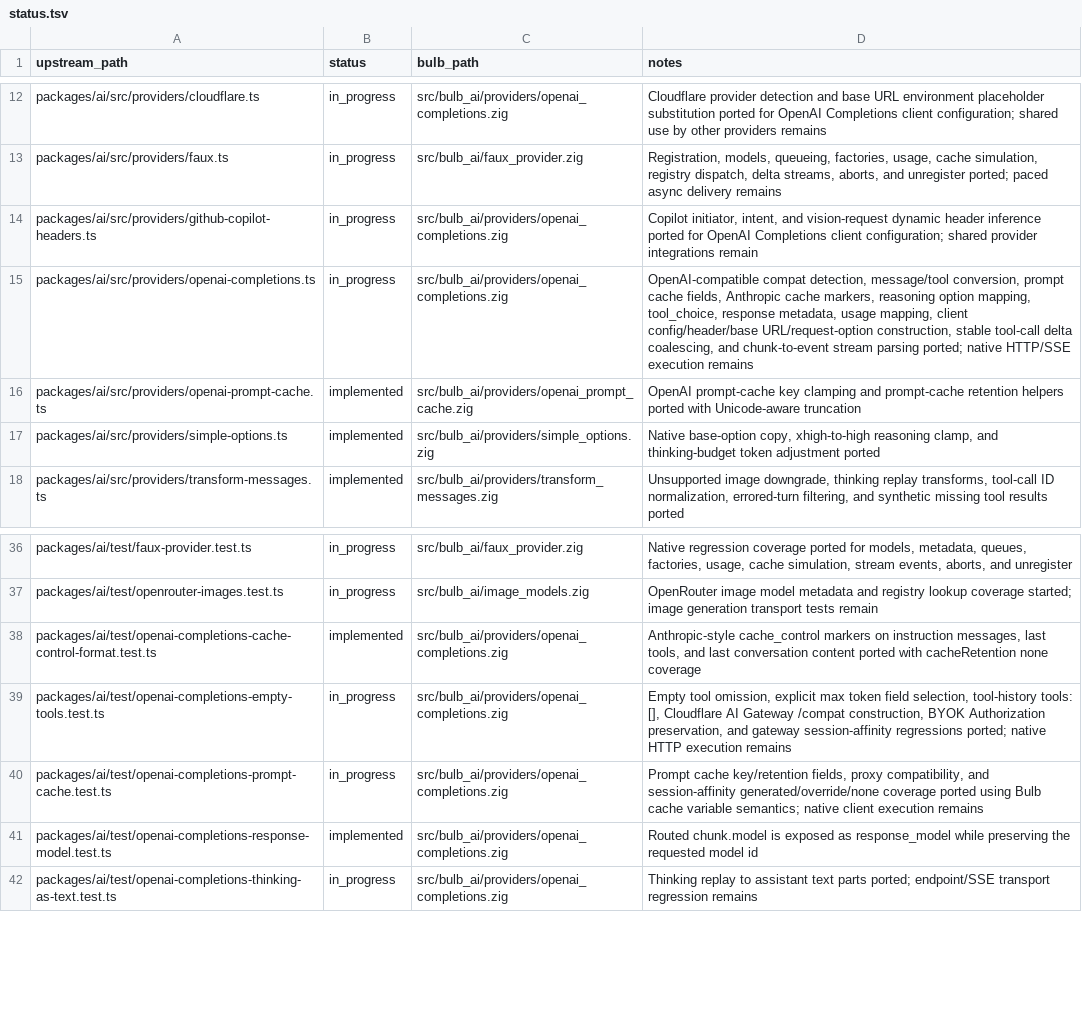
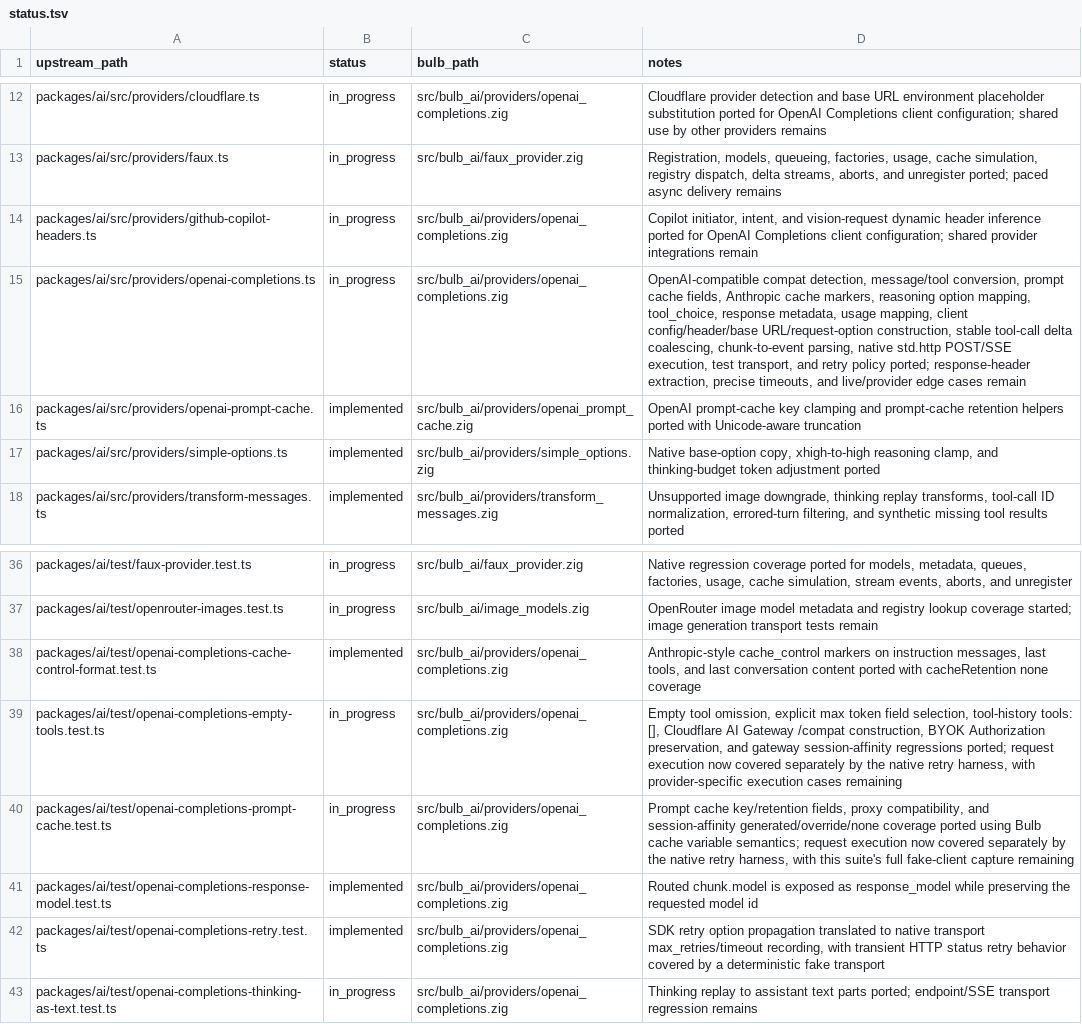
Before and after one commit to anggakhrsma/bulb, a TSV file: parity/status.tsv, drawn as a sheet; only a part is shown, gaps mark what is left out.

Commit message:
feat: port openai completions transport

```diff
--- a/parity/status.tsv
+++ b/parity/status.tsv
@@ -14,3 +14,3 @@ packages/ai/src/providers/faux.ts	in_progress	src/bulb_ai/faux_provider.zig	Regi
 packages/ai/src/providers/github-copilot-headers.ts	in_progress	src/bulb_ai/providers/openai_completions.zig	Copilot initiator, intent, and vision-request dynamic header inference ported for OpenAI Completions client configuration; shared provider integrations remain
-packages/ai/src/providers/openai-completions.ts	in_progress	src/bulb_ai/providers/openai_completions.zig	OpenAI-compatible compat detection, message/tool conversion, prompt cache fields, Anthropic cache markers, reasoning option mapping, tool_choice, response metadata, usage mapping, client config/header/base URL/request-option construction, stable tool-call delta coalescing, and chunk-to-event stream parsing ported; native HTTP/SSE execution remains
+packages/ai/src/providers/openai-completions.ts	in_progress	src/bulb_ai/providers/openai_completions.zig	OpenAI-compatible compat detection, message/tool conversion, prompt cache fields, Anthropic cache markers, reasoning option mapping, tool_choice, response metadata, usage mapping, client config/header/base URL/request-option construction, stable tool-call delta coalescing, chunk-to-event parsing, native std.http POST/SSE execution, test transport, and retry policy ported; response-header extraction, precise timeouts, and live/provider edge cases remain
 packages/ai/src/providers/openai-prompt-cache.ts	implemented	src/bulb_ai/providers/openai_prompt_cache.zig	OpenAI prompt-cache key clamping and prompt-cache retention helpers ported with Unicode-aware truncation
@@ -38,5 +38,6 @@ packages/ai/test/openrouter-images.test.ts	in_progress	src/bulb_ai/image_models.
 packages/ai/test/openai-completions-cache-control-format.test.ts	implemented	src/bulb_ai/providers/openai_completions.zig	Anthropic-style cache_control markers on instruction messages, last tools, and last conversation content ported with cacheRetention none coverage
-packages/ai/test/openai-completions-empty-tools.test.ts	in_progress	src/bulb_ai/providers/openai_completions.zig	Empty tool omission, explicit max token field selection, tool-history tools: [], Cloudflare AI Gateway /compat construction, BYOK Authorization preservation, and gateway session-affinity regressions ported; native HTTP execution remains
-packages/ai/test/openai-completions-prompt-cache.test.ts	in_progress	src/bulb_ai/providers/openai_completions.zig	Prompt cache key/retention fields, proxy compatibility, and session-affinity generated/override/none coverage ported using Bulb cache variable semantics; native client execution remains
+packages/ai/test/openai-completions-empty-tools.test.ts	in_progress	src/bulb_ai/providers/openai_completions.zig	Empty tool omission, explicit max token field selection, tool-history tools: [], Cloudflare AI Gateway /compat construction, BYOK Authorization preservation, and gateway session-affinity regressions ported; request execution now covered separately by the native retry harness, with provider-specific execution cases remaining
+packages/ai/test/openai-completions-prompt-cache.test.ts	in_progress	src/bulb_ai/providers/openai_completions.zig	Prompt cache key/retention fields, proxy compatibility, and session-affinity generated/override/none coverage ported using Bulb cache variable semantics; request execution now covered separately by the native retry harness, with this suite's full fake-client capture remaining
 packages/ai/test/openai-completions-response-model.test.ts	implemented	src/bulb_ai/providers/openai_completions.zig	Routed chunk.model is exposed as response_model while preserving the requested model id
+packages/ai/test/openai-completions-retry.test.ts	implemented	src/bulb_ai/providers/openai_completions.zig	SDK retry option propagation translated to native transport max_retries/timeout recording, with transient HTTP status retry behavior covered by a deterministic fake transport
 packages/ai/test/openai-completions-thinking-as-text.test.ts	in_progress	src/bulb_ai/providers/openai_completions.zig	Thinking replay to assistant text parts ported; endpoint/SSE transport regression remains
```
Also changed, not shown: parity/ledger.tsv, 1 other file.
